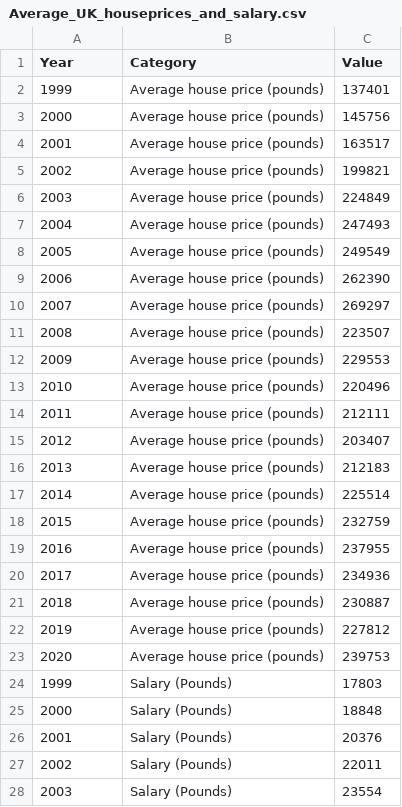
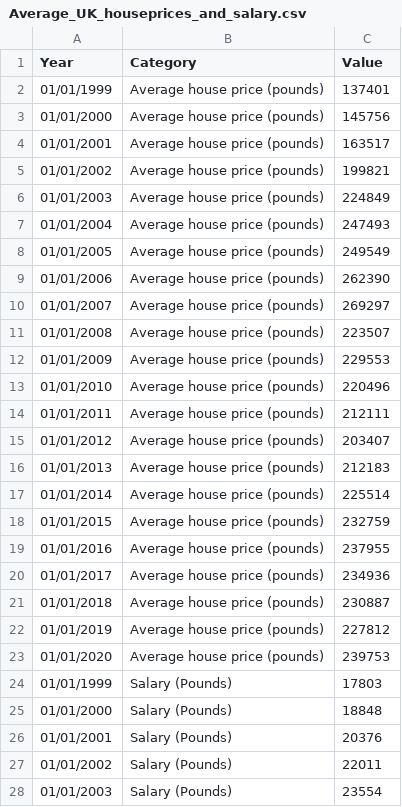
Before and after one commit to Abdullah-Yasir-Gozubek/HarryPotterGame, a CSV file: Average_UK_houseprices_and_salary.csv, drawn as a sheet; only a part is shown; the diff covers the shown part only.

Commit message:
Add files via upload

```diff
--- a/Average_UK_houseprices_and_salary.csv
+++ b/Average_UK_houseprices_and_salary.csv
@@ -1,28 +1,28 @@
 Year,Category,Value
-1999,Average house price (pounds),137401
-2000,Average house price (pounds),145756
-2001,Average house price (pounds),163517
-2002,Average house price (pounds),199821
-2003,Average house price (pounds),224849
-2004,Average house price (pounds),247493
-2005,Average house price (pounds),249549
-2006,Average house price (pounds),262390
-2007,Average house price (pounds),269297
-2008,Average house price (pounds),223507
-2009,Average house price (pounds),229553
-2010,Average house price (pounds),220496
-2011,Average house price (pounds),212111
-2012,Average house price (pounds),203407
-2013,Average house price (pounds),212183
-2014,Average house price (pounds),225514
-2015,Average house price (pounds),232759
-2016,Average house price (pounds),237955
-2017,Average house price (pounds),234936
-2018,Average house price (pounds),230887
-2019,Average house price (pounds),227812
-2020,Average house price (pounds),239753
-1999,Salary (Pounds),17803
-2000,Salary (Pounds),18848
-2001,Salary (Pounds),20376
-2002,Salary (Pounds),22011
-2003,Salary (Pounds),23554
+01/01/1999,Average house price (pounds),137401
+01/01/2000,Average house price (pounds),145756
+01/01/2001,Average house price (pounds),163517
+01/01/2002,Average house price (pounds),199821
+01/01/2003,Average house price (pounds),224849
+01/01/2004,Average house price (pounds),247493
+01/01/2005,Average house price (pounds),249549
+01/01/2006,Average house price (pounds),262390
+01/01/2007,Average house price (pounds),269297
+01/01/2008,Average house price (pounds),223507
+01/01/2009,Average house price (pounds),229553
+01/01/2010,Average house price (pounds),220496
+01/01/2011,Average house price (pounds),212111
+01/01/2012,Average house price (pounds),203407
+01/01/2013,Average house price (pounds),212183
+01/01/2014,Average house price (pounds),225514
+01/01/2015,Average house price (pounds),232759
+01/01/2016,Average house price (pounds),237955
+01/01/2017,Average house price (pounds),234936
+01/01/2018,Average house price (pounds),230887
+01/01/2019,Average house price (pounds),227812
+01/01/2020,Average house price (pounds),239753
+01/01/1999,Salary (Pounds),17803
+01/01/2000,Salary (Pounds),18848
+01/01/2001,Salary (Pounds),20376
+01/01/2002,Salary (Pounds),22011
+01/01/2003,Salary (Pounds),23554
```
Also changed, not shown: 17 edited cells elsewhere in this file.
